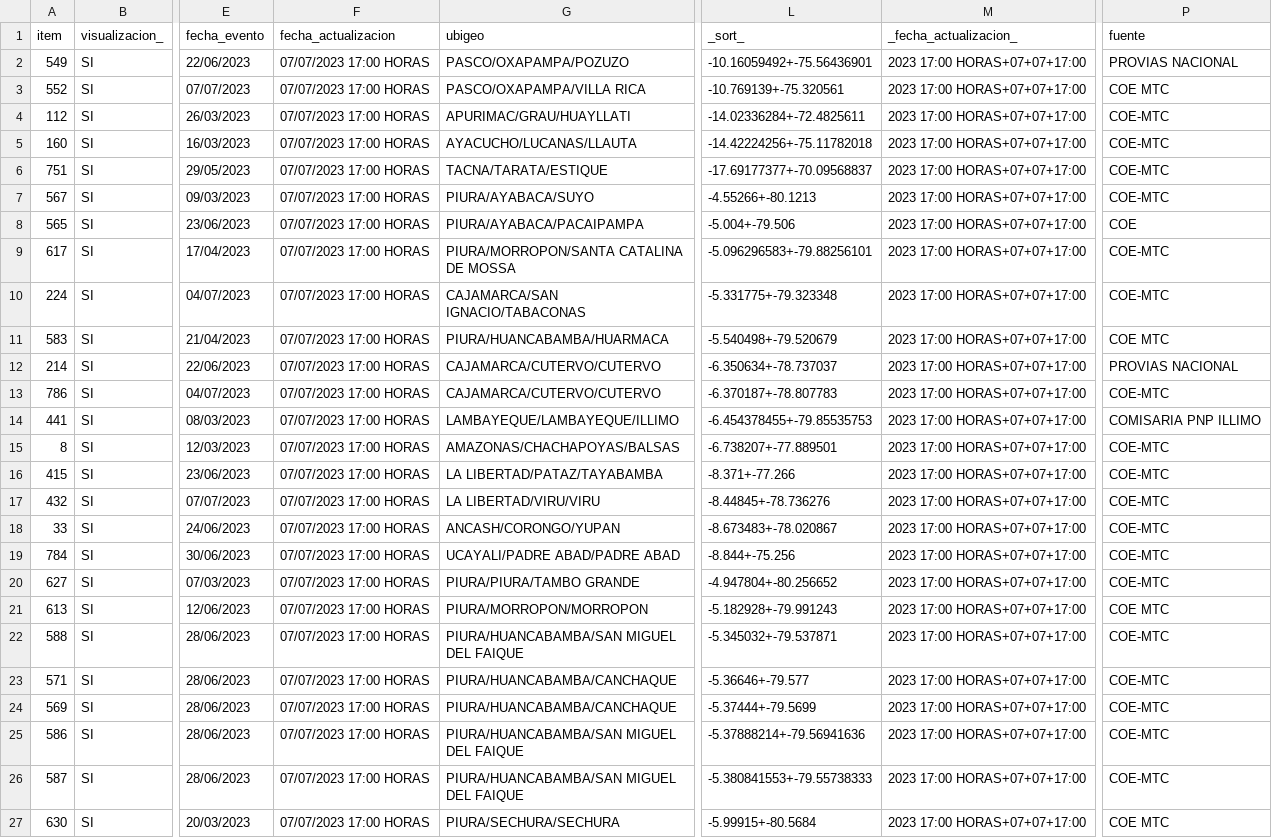
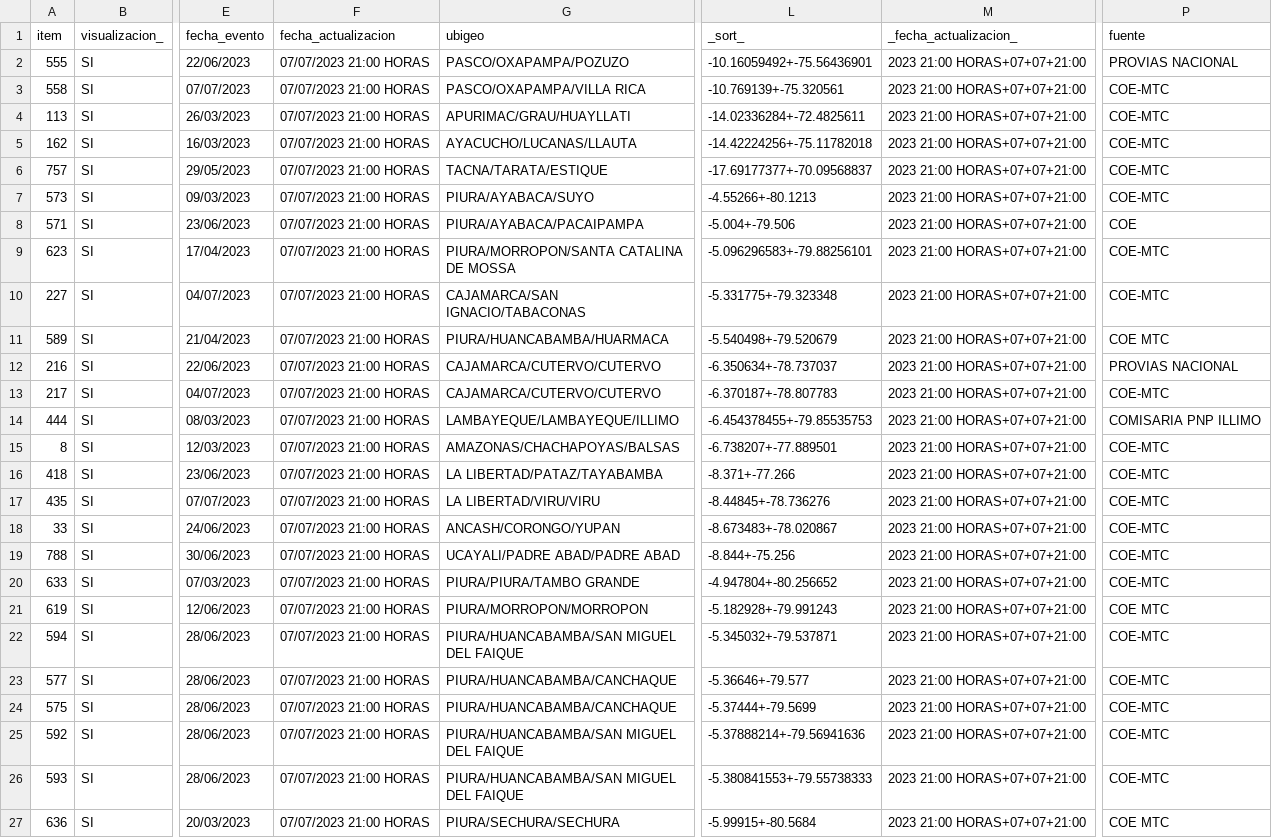
Before and after one commit to annaabsi/scraper-sutran, a CSV file: resultados_flourish/resultados_climatologico_flourish.csv, drawn as a sheet; only a part is shown, gaps mark what is left out; the diff names each change by its address in the sheet, - before the commit and + after, or states it on an @@ line.

```diff
--- a/resultados_flourish/resultados_climatologico_flourish.csv
+++ b/resultados_flourish/resultados_climatologico_flourish.csv
-A2 (item): 549
+A2 (item): 555
-F2:F27 (fecha_actualizacion): 07/07/2023 17:00 HORAS
+F2:F27 (fecha_actualizacion): 07/07/2023 21:00 HORAS
-M2:M27 (_fecha_actualizacion_): 2023 17:00 HORAS+07+07+17:00
+M2:M27 (_fecha_actualizacion_): 2023 21:00 HORAS+07+07+21:00
-A3 (item): 552
+A3 (item): 558
-P3 (fuente): COE MTC
+P3 (fuente): COE-MTC
-A4 (item): 112
+A4 (item): 113
-A5 (item): 160
+A5 (item): 162
-A6 (item): 751
+A6 (item): 757
-A7 (item): 567
+A7 (item): 573
-A8 (item): 565
+A8 (item): 571
-A9 (item): 617
+A9 (item): 623
-A10 (item): 224
+A10 (item): 227
-A11 (item): 583
+A11 (item): 589
-A12 (item): 214
+A12 (item): 216
-A13 (item): 786
+A13 (item): 217
-A14 (item): 441
+A14 (item): 444
-A16 (item): 415
+A16 (item): 418
-A17 (item): 432
+A17 (item): 435
-A19 (item): 784
+A19 (item): 788
-A20 (item): 627
+A20 (item): 633
-A21 (item): 613
+A21 (item): 619
-A22 (item): 588
+A22 (item): 594
-A23 (item): 571
+A23 (item): 577
-A24 (item): 569
+A24 (item): 575
-A25 (item): 586
+A25 (item): 592
-A26 (item): 587
+A26 (item): 593
-A27 (item): 630
+A27 (item): 636
```
Also changed, not shown: 2 other files.
